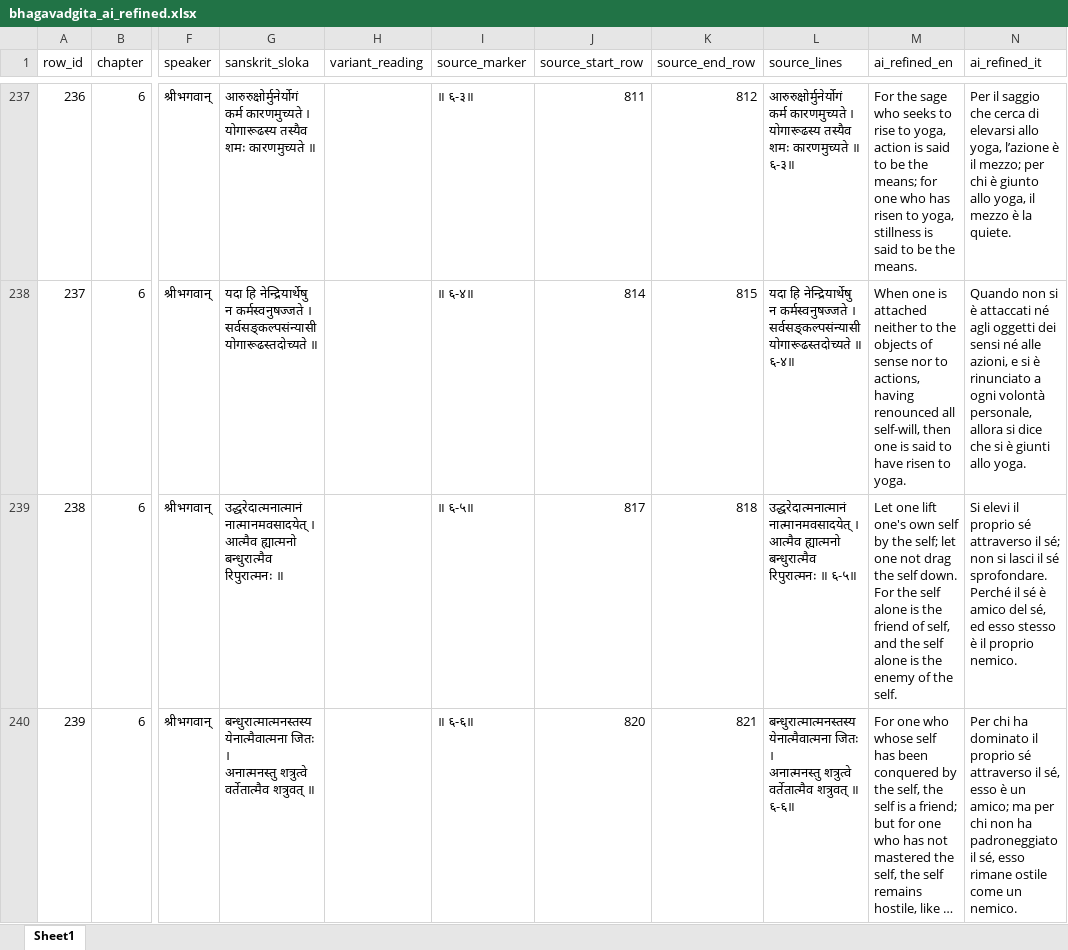
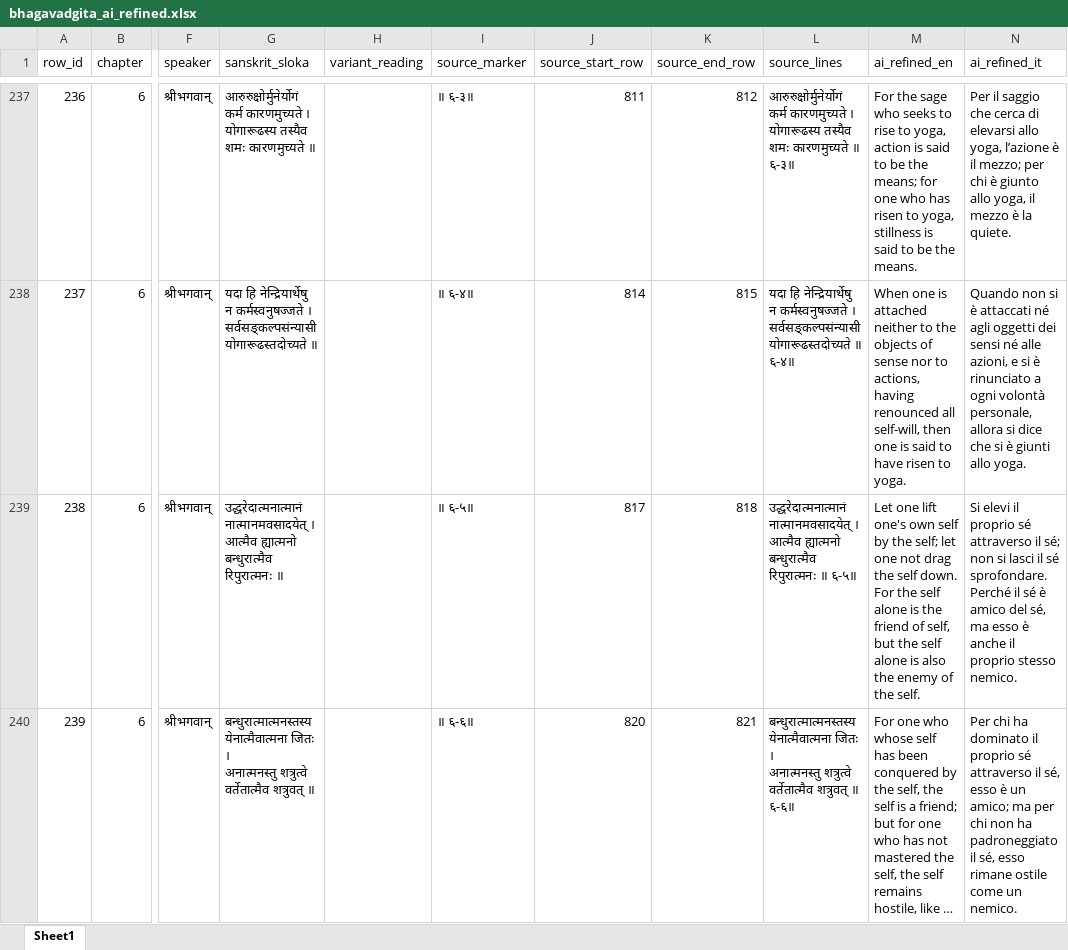
Before and after one commit to EnricoToffalini/Bhagavad-Gita, an Excel workbook: data/bhagavadgita_ai_refined.xlsx, sheet Sheet1, drawn as a sheet; only a part is shown, gaps mark what is left out; long unchanged cells end in …; values as stored, in another font and other column widths than the file's, no borders; the diff covers the shown part only; the diff names each change by its address in the sheet, - before the commit and + after, or states it on an @@ line.

```diff
--- a/data/bhagavadgita_ai_refined.xlsx (sheet Sheet1)
+++ b/data/bhagavadgita_ai_refined.xlsx (sheet Sheet1)
-M239 (ai_refined_en): …of self, and the self alone is the enemy…
+M239 (ai_refined_en): …of self, but the self alone is also the enemy…
-N239 (ai_refined_it): …del sé, ed esso stesso è il proprio nemico.
+N239 (ai_refined_it): …del sé, ma esso è anche il proprio stesso nemico.
```
Also changed, not shown: 2 edited cells elsewhere in this sheet, 14 other files.
